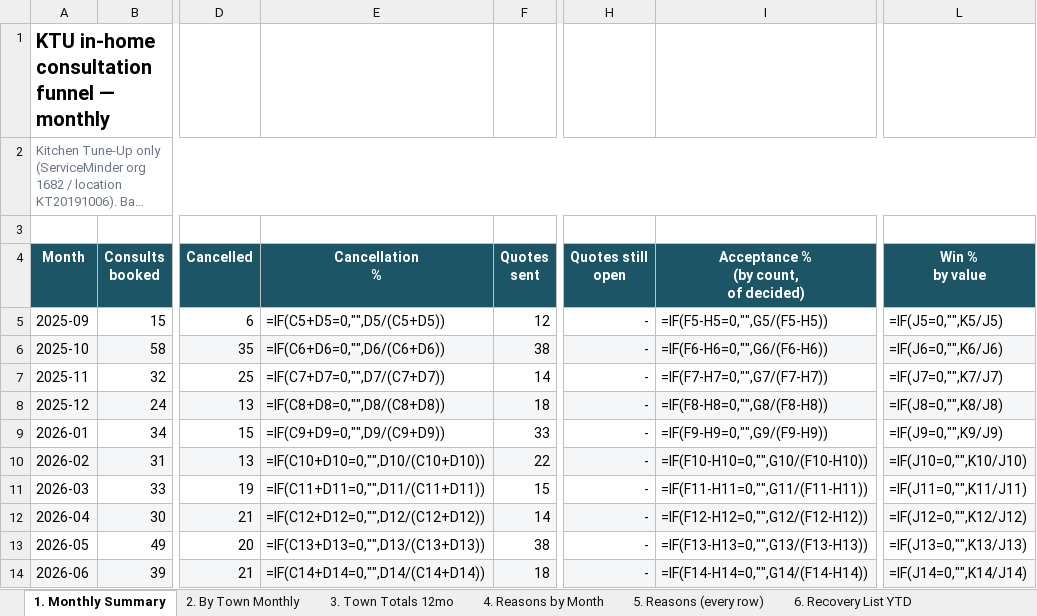
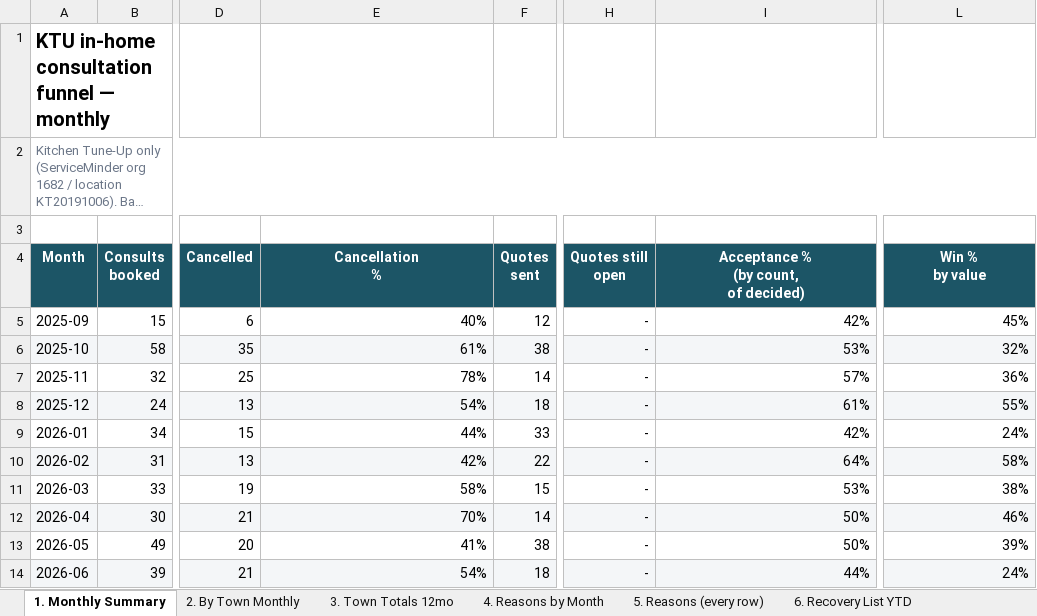
Before and after one commit to stevenglivingston-NJ/TeamLivingston, an Excel workbook: KTU-consultation-analysis.xlsx, sheet 1. Monthly Summary, drawn as a sheet; only a part is shown, gaps mark what is left out; long unchanged cells end in …; values as stored, in another font and other column widths than the file's, no borders; formulas without a stored value are shown as written; conditional formats not drawn; the diff covers the shown part only; the diff names each change by its address in the sheet, - before the commit and + after, or states it on an @@ line.

```diff
--- a/KTU-consultation-analysis.xlsx (sheet 1. Monthly Summary)
+++ b/KTU-consultation-analysis.xlsx (sheet 1. Monthly Summary)
-E5 (Cancellation %): =IF(C5+D5=0,"",D5/(C5+D5))
+E5 (Cancellation %): 40%
-I5: =IF(F5-H5=0,"",G5/(F5-H5))
+I5: 42%
-L5 (Win % by value): =IF(J5=0,"",K5/J5)
+L5 (Win % by value): 45%
-E6 (Cancellation %): =IF(C6+D6=0,"",D6/(C6+D6))
+E6 (Cancellation %): 61%
-I6: =IF(F6-H6=0,"",G6/(F6-H6))
+I6: 53%
-L6 (Win % by value): =IF(J6=0,"",K6/J6)
+L6 (Win % by value): 32%
-E7 (Cancellation %): =IF(C7+D7=0,"",D7/(C7+D7))
+E7 (Cancellation %): 78%
-I7: =IF(F7-H7=0,"",G7/(F7-H7))
+I7: 57%
-L7 (Win % by value): =IF(J7=0,"",K7/J7)
+L7 (Win % by value): 36%
-E8 (Cancellation %): =IF(C8+D8=0,"",D8/(C8+D8))
+E8 (Cancellation %): 54%
-I8: =IF(F8-H8=0,"",G8/(F8-H8))
+I8: 61%
-L8 (Win % by value): =IF(J8=0,"",K8/J8)
+L8 (Win % by value): 55%
-E9 (Cancellation %): =IF(C9+D9=0,"",D9/(C9+D9))
+E9 (Cancellation %): 44%
-I9: =IF(F9-H9=0,"",G9/(F9-H9))
+I9: 42%
-L9 (Win % by value): =IF(J9=0,"",K9/J9)
+L9 (Win % by value): 24%
-E10 (Cancellation %): =IF(C10+D10=0,"",D10/(C10+D10))
+E10 (Cancellation %): 42%
-I10: =IF(F10-H10=0,"",G10/(F10-H10))
+I10: 64%
-L10 (Win % by value): =IF(J10=0,"",K10/J10)
+L10 (Win % by value): 58%
-E11 (Cancellation %): =IF(C11+D11=0,"",D11/(C11+D11))
+E11 (Cancellation %): 58%
-I11: =IF(F11-H11=0,"",G11/(F11-H11))
+I11: 53%
-L11 (Win % by value): =IF(J11=0,"",K11/J11)
+L11 (Win % by value): 38%
-E12 (Cancellation %): =IF(C12+D12=0,"",D12/(C12+D12))
+E12 (Cancellation %): 70%
-I12: =IF(F12-H12=0,"",G12/(F12-H12))
+I12: 50%
-L12 (Win % by value): =IF(J12=0,"",K12/J12)
+L12 (Win % by value): 46%
-E13 (Cancellation %): =IF(C13+D13=0,"",D13/(C13+D13))
+E13 (Cancellation %): 41%
-I13: =IF(F13-H13=0,"",G13/(F13-H13))
+I13: 50%
-L13 (Win % by value): =IF(J13=0,"",K13/J13)
+L13 (Win % by value): 39%
-E14 (Cancellation %): =IF(C14+D14=0,"",D14/(C14+D14))
+E14 (Cancellation %): 54%
-I14: =IF(F14-H14=0,"",G14/(F14-H14))
+I14: 44%
-L14 (Win % by value): =IF(J14=0,"",K14/J14)
+L14 (Win % by value): 24%
```
Also changed, not shown: 19 edited cells elsewhere in this sheet, sheet 2. By Town Monthly, sheet 3. Town Totals 12mo, sheet 4. Reasons by Month, sheet 7. Method & Sources.
